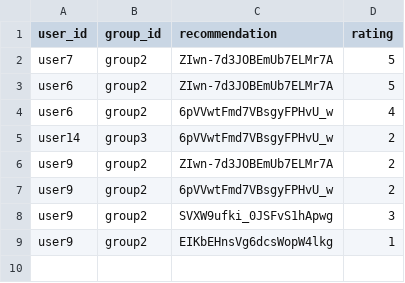
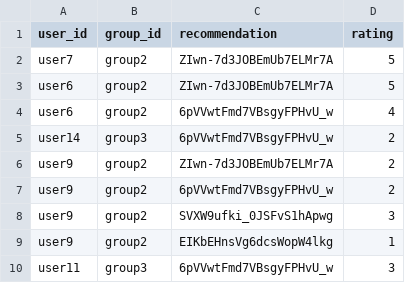
Before and after one commit to demondeployer7/dss, a CSV file: recommendation_ratings.csv, drawn as a sheet; the diff names each change by its address in the sheet, - before the commit and + after, or states it on an @@ line.

Commit message:
Update recommendation_ratings.csv via Streamlit app

```diff
--- a/recommendation_ratings.csv
+++ b/recommendation_ratings.csv
+row 10: user11 | group3 | 6pVVwtFmd7VBsgyFPHvU_w | 3
```
